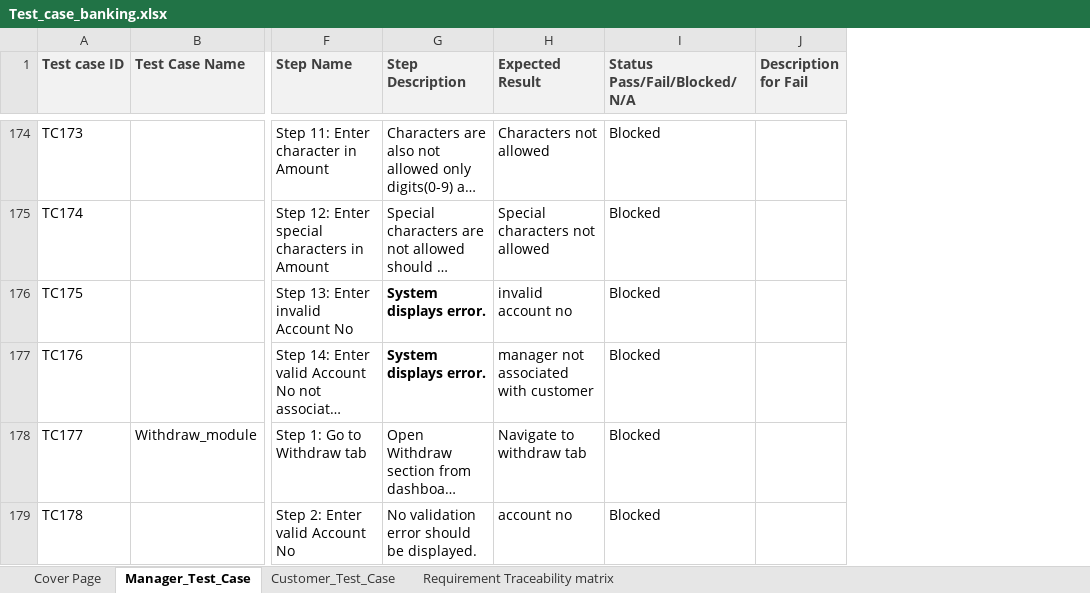
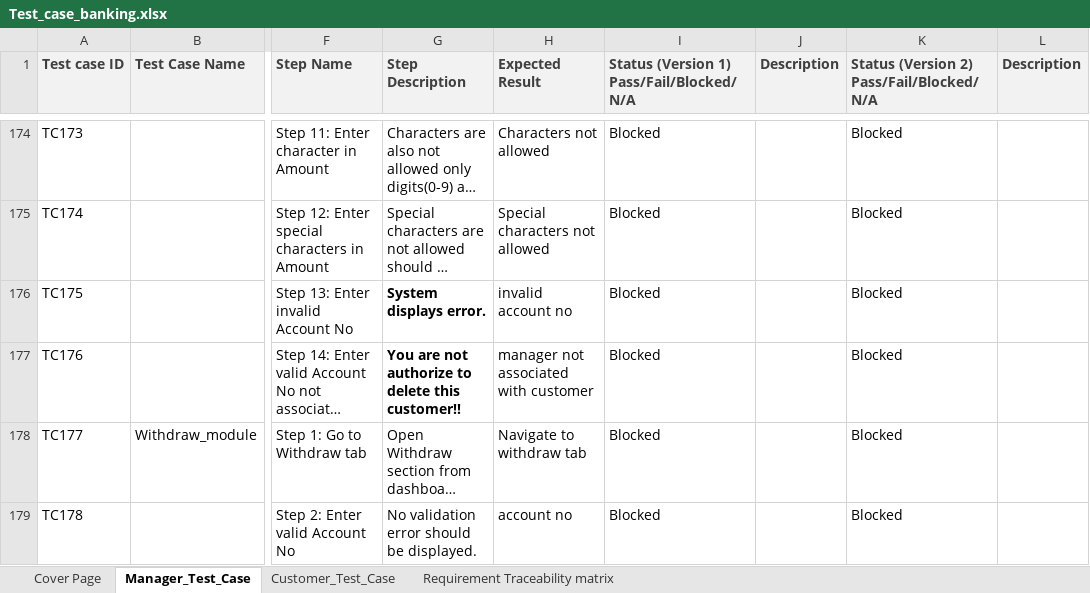
Before and after one commit to Vaishvi2201/Quality_Analysis, an Excel workbook: Test_case_banking.xlsx, sheet Manager_Test_Case, drawn as a sheet; only a part is shown, gaps mark what is left out; long unchanged cells end in …; values as stored, in another font and other column widths than the file's, no borders; ↵ is a line break in a cell; the diff covers the shown part only; the diff names each change by its address in the sheet, - before the commit and + after, or states it on an @@ line.

Commit message:
defect bug report and testcase execution of version 2

```diff
--- a/Test_case_banking.xlsx (sheet Manager_Test_Case)
+++ b/Test_case_banking.xlsx (sheet Manager_Test_Case)
+column K, row 1: Status (Version 2) ↵ Pass/Fail/Blocked/N/A; rows 174-179: all Blocked
+column L (Description), empty
-I1: Status ↵ Pass/Fail/Blocked/N/A
+I1: Status (Version 1) ↵ Pass/Fail/Blocked/N/A
-J1: Description for Fail
+J1: Description
-G177 (Step Description): System displays error.
+G177 (Step Description): You are not authorize to delete this ↵ customer!!
```
Also changed, not shown: 35 edited cells elsewhere in this sheet, sheet Customer_Test_Case, sheet Cover Page, formulas that keep their value, charts or pictures, 1 other file.
